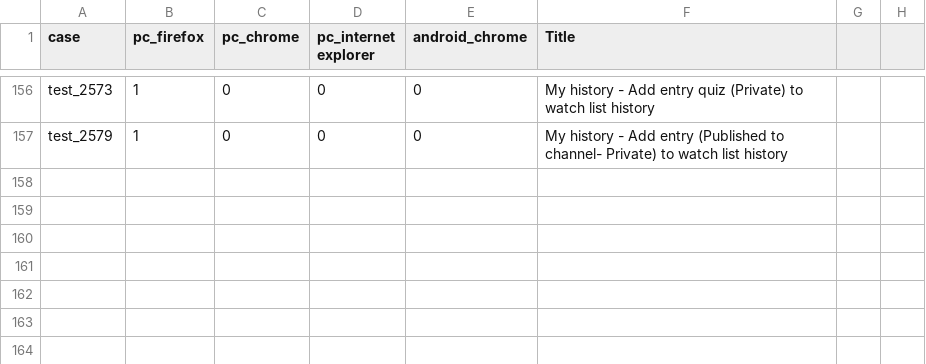
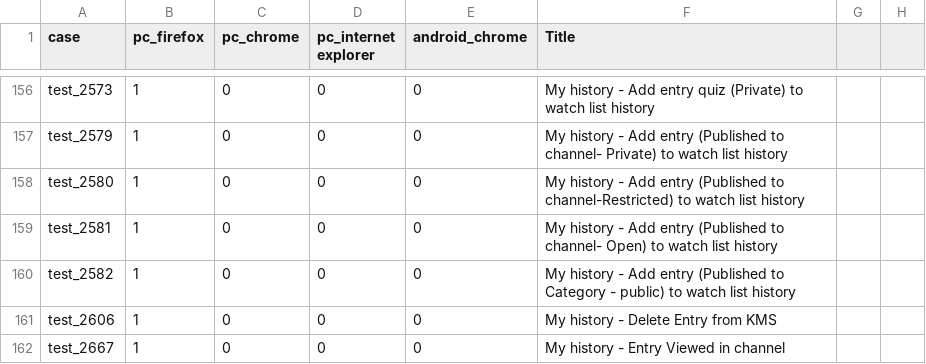
Before and after one commit to NadyaDi/kms-automation, a CSV file: web/ini/testSet.csv, drawn as a sheet; only a part is shown, gaps mark what is left out; the diff names each change by its address in the sheet, - before the commit and + after, or states it on an @@ line.

```diff
--- a/web/ini/testSet.csv
+++ b/web/ini/testSet.csv
+row 158: test_2580 | 1 | 0 | 0 | 0 | My history - Add entry (Published to channel-Restricted) to watch list history
+row 159: test_2581 | 1 | 0 | 0 | 0 | My history - Add entry (Published to channel- Open) to watch list history
+row 160: test_2582 | 1 | 0 | 0 | 0 | My history - Add entry (Published to Category - public) to watch list history
+row 161: test_2606 | 1 | 0 | 0 | 0 | My history - Delete Entry from KMS
+row 162: test_2667 | 1 | 0 | 0 | 0 | My history - Entry Viewed in channel
```
Also changed, not shown: web/ini/testPartnersTesting.csv, web/ini/testPartnersTestingNewUI.csv, 8 other files.
